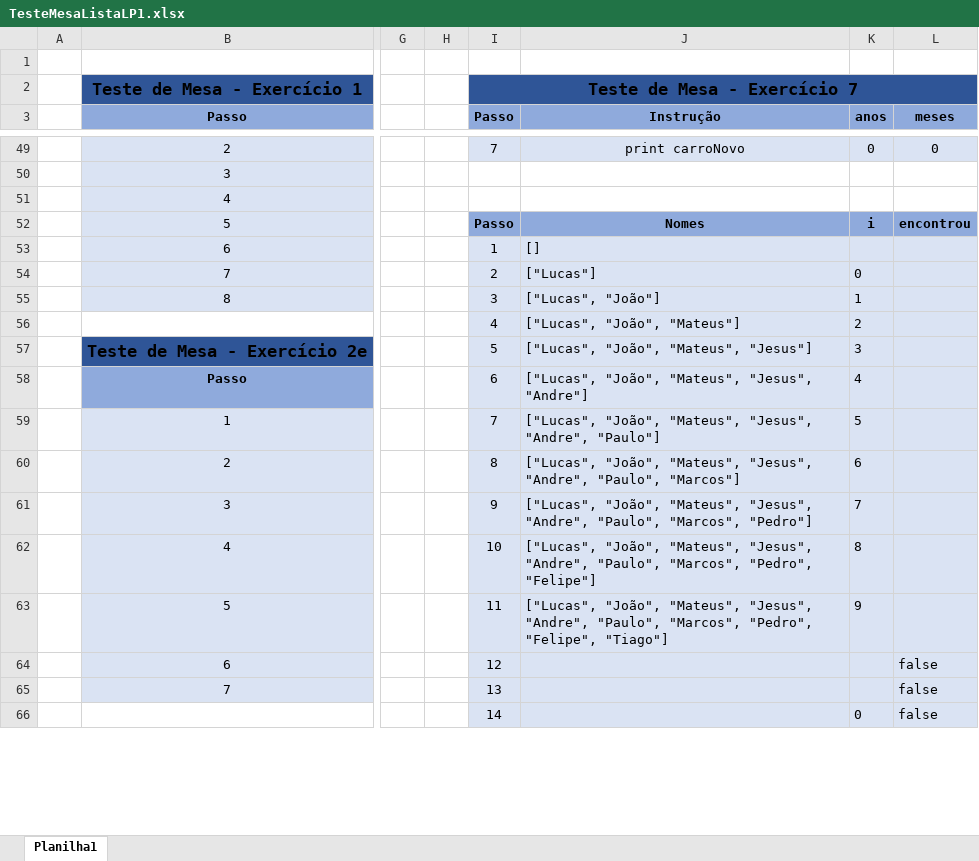
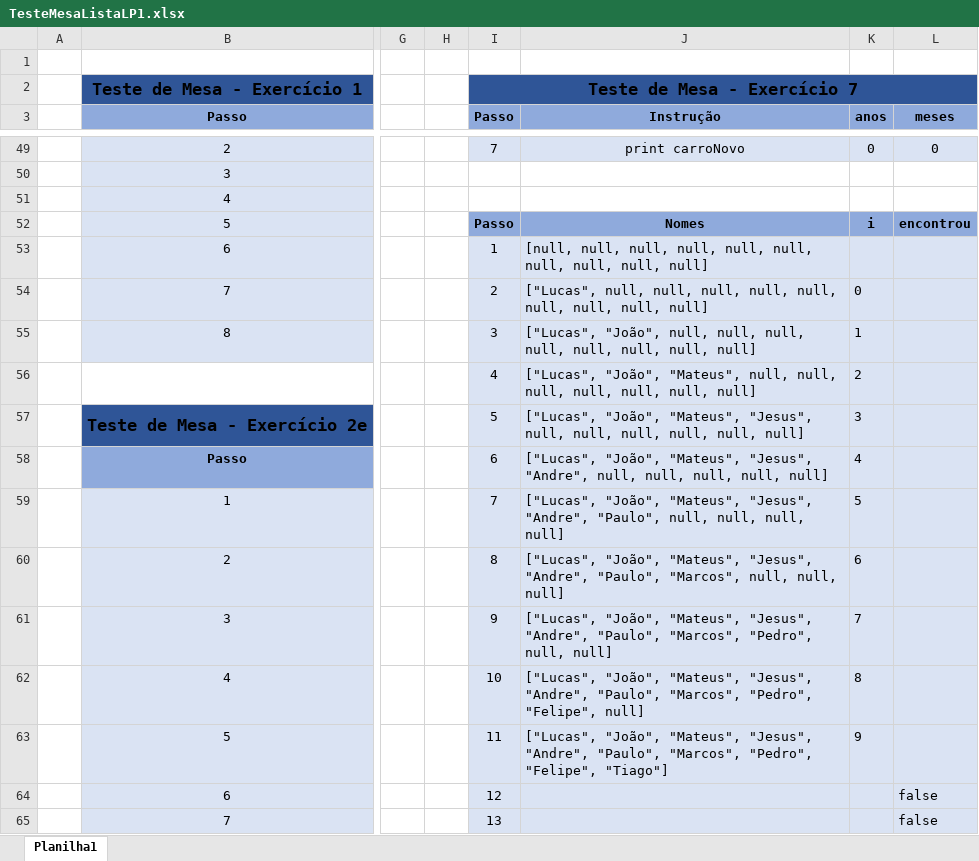
Before and after one commit to LucasHCOliveira7/LP1, an Excel workbook: TesteMesaListaLP1.xlsx, sheet Planilha1, drawn as a sheet; only a part is shown, gaps mark what is left out; the shorter side is filled out with more unchanged rows; values as stored, in another font and other column widths than the file's, no borders; the diff names each change by its address in the sheet, - before the commit and + after, or states it on an @@ line.

```diff
--- a/TesteMesaListaLP1.xlsx (sheet Planilha1)
+++ b/TesteMesaListaLP1.xlsx (sheet Planilha1)
-J53 (Instrução): []
+J53 (Instrução): [null, null, null, null, null, null, null, null, null, null]
-J54 (Instrução): ["Lucas"]
+J54 (Instrução): ["Lucas", null, null, null, null, null, null, null, null, null]
-J55 (Instrução): ["Lucas", "João"]
+J55 (Instrução): ["Lucas", "João", null, null, null, null, null, null, null, null]
-J56 (Instrução): ["Lucas", "João", "Mateus"]
+J56 (Instrução): ["Lucas", "João", "Mateus", null, null, null, null, null, null, null]
-J57 (Instrução): …"João", "Mateus", "Jesus"]
+J57 (Instrução): …"João", "Mateus", "Jesus", null, null, null, null, null, null]
-J58 (Instrução): …"Mateus", "Jesus", "Andre"]
+J58 (Instrução): …"Mateus", "Jesus", "Andre", null, null, null, null, null]
-J59 (Instrução): …"Jesus", "Andre", "Paulo"]
+J59 (Instrução): …"Jesus", "Andre", "Paulo", null, null, null, null]
-J60 (Instrução): …"Andre", "Paulo", "Marcos"]
+J60 (Instrução): …"Andre", "Paulo", "Marcos", null, null, null]
-J61 (Instrução): …"Paulo", "Marcos", "Pedro"]
+J61 (Instrução): …"Paulo", "Marcos", "Pedro", null, null]
-J62 (Instrução): …"Marcos", "Pedro", "Felipe"]
+J62 (Instrução): …"Marcos", "Pedro", "Felipe", null]
```
Also changed, not shown: 7 other files.
